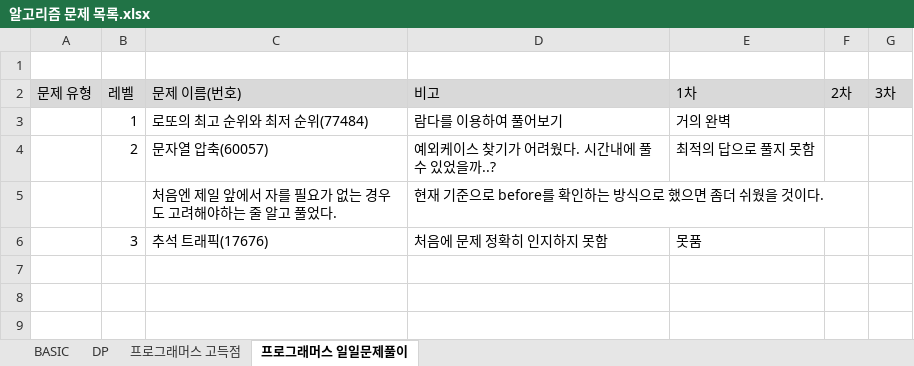
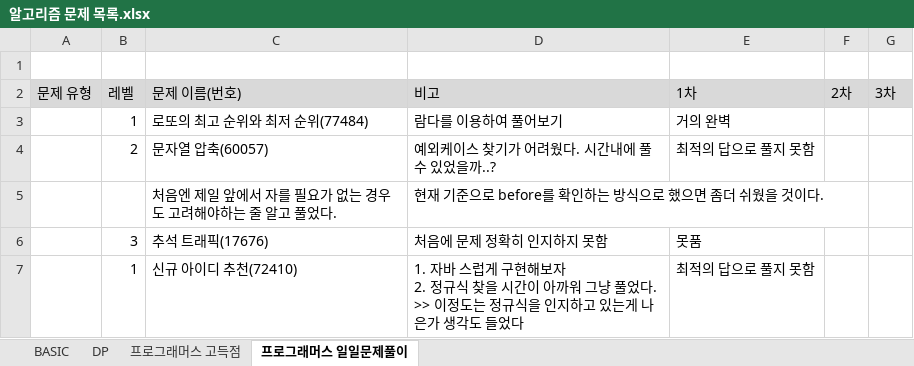
Before and after one commit to SeongJinSong/Algorithm, an Excel workbook: doc/알고리즘 문제 목록.xlsx, sheet 프로그래머스 일일문제풀이, drawn as a sheet; values as stored, in another font and other column widths than the file's, no borders; ↵ is a line break in a cell; the diff names each change by its address in the sheet, - before the commit and + after, or states it on an @@ line.

Commit message:
add(docs) : l72410 내용 추가
Signed-off-by: seongjin_song <seongjin_song@tmax.co.kr>

```diff
--- a/doc/알고리즘 문제 목록.xlsx (sheet 프로그래머스 일일문제풀이)
+++ b/doc/알고리즘 문제 목록.xlsx (sheet 프로그래머스 일일문제풀이)
+row 7:  | 1 | 신규 아이디 추천(72410) | 1. 자바 스럽게 구현해보자 ↵ 2. 정규식 찾을 시간이 아까워 그냥 풀었다. ↵ >> 이정도는 정규식을 인지하고 있는게 나은가 생각도 들었다 | 최적의 답으로 풀지 못함
```
